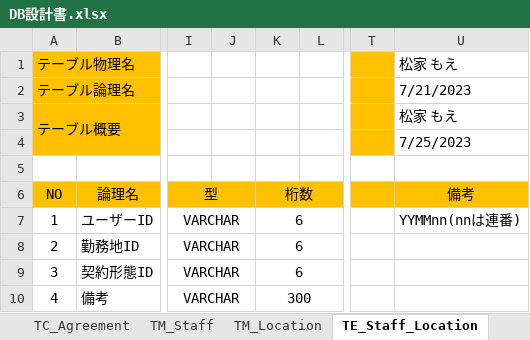
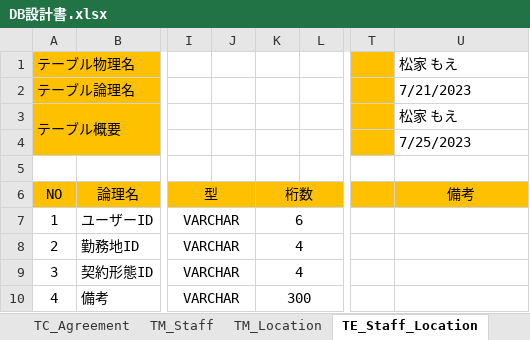
Before and after one commit to FIY24554/commpany_money, an Excel workbook: DB設計書.xlsx, sheet TE_Staff_Location, drawn as a sheet; only a part is shown, gaps mark what is left out; values as stored, in another font and other column widths than the file's, no borders; the diff names each change by its address in the sheet, - before the commit and + after, or states it on an @@ line.

```diff
--- a/DB設計書.xlsx (sheet TE_Staff_Location)
+++ b/DB設計書.xlsx (sheet TE_Staff_Location)
-U7 (備考): YYMMnn(nnは連番)
+U7 (備考): (empty)
-K8:K9 (桁数): 6
+K8:K9 (桁数): 4
```
Also changed, not shown: sheet TP_Calendar, sheet TM_Staff, sheet TE_Time, sheet TC_Agreement, sheet TC_HolidayType, sheet TM_Location, 1 more sheet, 画面設計書結合.xlsx, 画面遷移図.xlsx, 1 other file.
